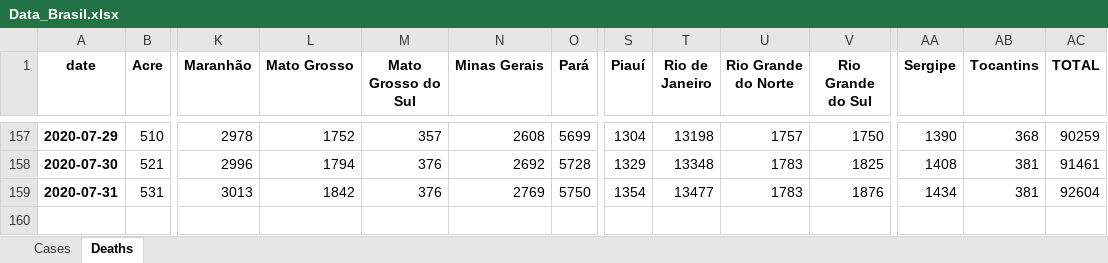
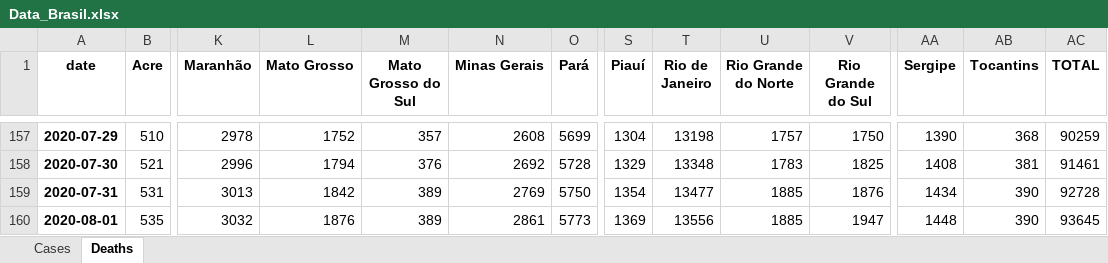
Before and after one commit to allissondantas/BIOCOMSC-COVID19-MAT2PY, an Excel workbook: data/Data_Brasil.xlsx, sheet Deaths, drawn as a sheet; only a part is shown, gaps mark what is left out; values as stored, in another font and other column widths than the file's, no borders; rows hold the shown columns only; the diff names each change by its address in the sheet, - before the commit and + after, or states it on an @@ line.

```diff
--- a/data/Data_Brasil.xlsx (sheet Deaths)
+++ b/data/Data_Brasil.xlsx (sheet Deaths)
-M159 (Mato Grosso do Sul): 376
+M159 (Mato Grosso do Sul): 389
-U159 (Rio Grande do Norte): 1783
+U159 (Rio Grande do Norte): 1885
-AB159 (Tocantins): 381
+AB159 (Tocantins): 390
-AC159 (TOTAL): 92604
+AC159 (TOTAL): 92728
+row 160: 2020-08-01 | 535 | 3032 | 1876 | 389 | 2861 | 5773 | 1369 | 13556 | 1885 | 1947 | 1448 | 390 | 93645
```
Also changed, not shown: sheet Cases, data/cases-recife.xlsx, 56 other files.
